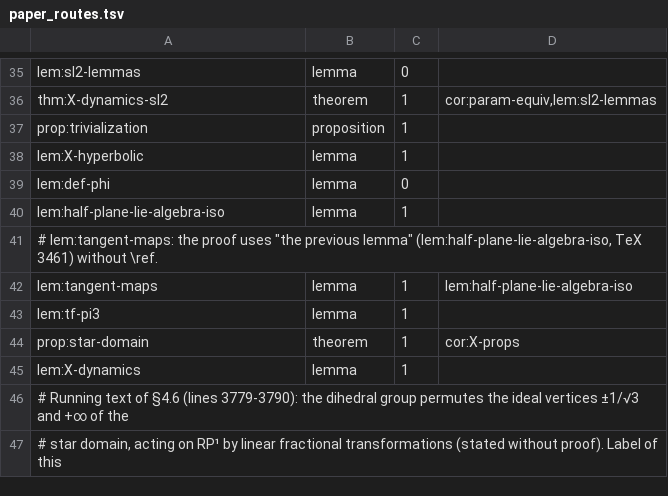
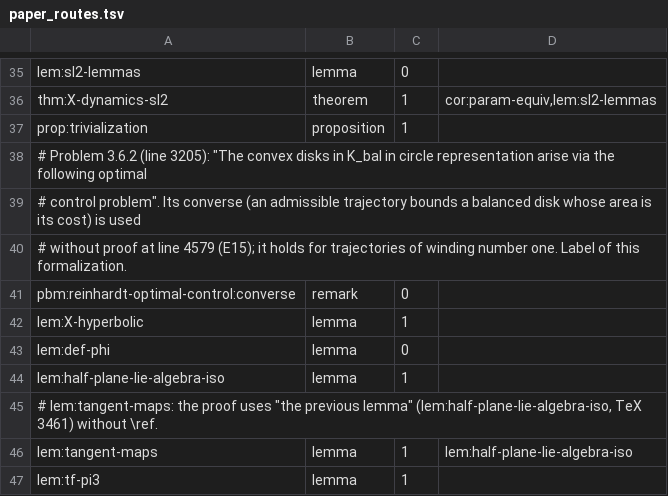
Before and after one commit to vltanh/lean4-smoothed-polygon, a TSV file: docs/paper_routes.tsv, drawn as a sheet; only a part is shown, gaps mark what is left out; the shorter side is filled out with more unchanged rows; the diff covers the shown part only; the diff names each change by its address in the sheet, - before the commit and + after, or states it on an @@ line.

```diff
--- a/docs/paper_routes.tsv
+++ b/docs/paper_routes.tsv
+row 38: # Problem 3.6.2 (line 3205): "The convex disks in K_bal in circle representation arise via the following optimal
+row 39: # control problem". Its converse (an admissible trajectory bounds a balanced disk whose area is its cost) is used
+row 40: # without proof at line 4579 (E15); it holds for trajectories of winding number one. Label of this formalization.
+row 41: pbm:reinhardt-optimal-control:converse | remark | 0
```
Also changed, not shown: 17 added rows and 1 edited cell elsewhere in this file, 14 other files.
